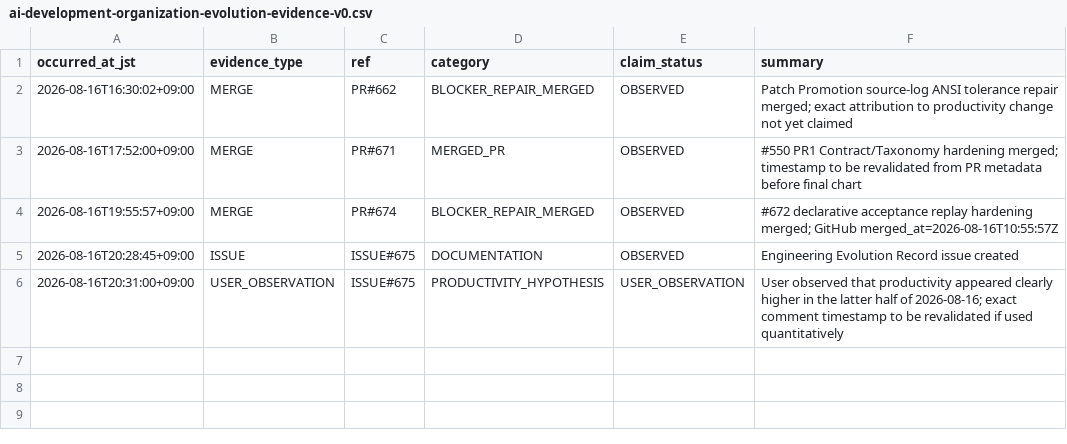
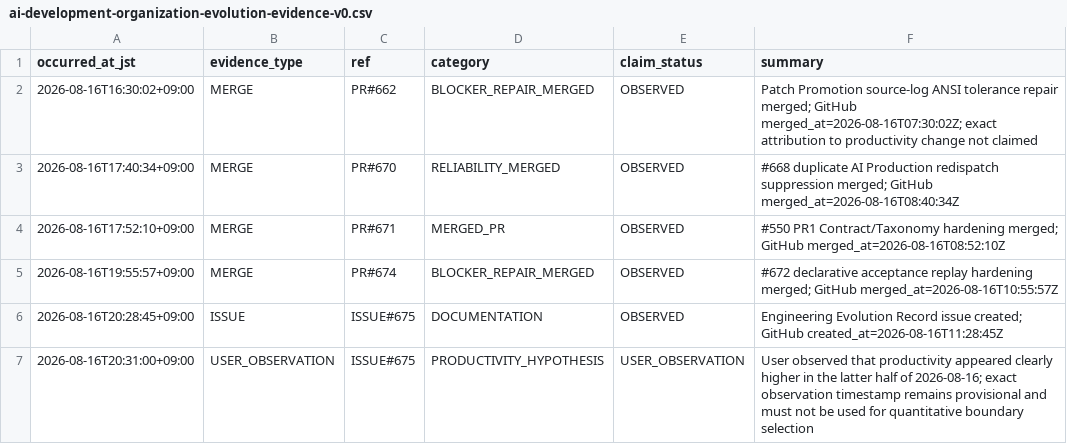
Before and after one commit to sadouninc/Sado-Investment-Lab, a CSV file: docs/platform/ai-development-organization-evolution-evidence-v0.csv, drawn as a sheet.

Commit message:
data(#675): correct and expand verified evolution timeline

```diff
--- a/docs/platform/ai-development-organization-evolution-evidence-v0.csv
+++ b/docs/platform/ai-development-organization-evolution-evidence-v0.csv
@@ -1,6 +1,7 @@
 occurred_at_jst,evidence_type,ref,category,claim_status,summary
-2026-08-16T16:30:02+09:00,MERGE,PR#662,BLOCKER_REPAIR_MERGED,OBSERVED,"Patch Promotion source-log ANSI tolerance repair merged; exact attribution to productivity change not yet claimed"
-2026-08-16T17:52:00+09:00,MERGE,PR#671,MERGED_PR,OBSERVED,"#550 PR1 Contract/Taxonomy hardening merged; timestamp to be revalidated from PR metadata before final chart"
+2026-08-16T16:30:02+09:00,MERGE,PR#662,BLOCKER_REPAIR_MERGED,OBSERVED,"Patch Promotion source-log ANSI tolerance repair merged; GitHub merged_at=2026-08-16T07:30:02Z; exact attribution to productivity change not claimed"
+2026-08-16T17:40:34+09:00,MERGE,PR#670,RELIABILITY_MERGED,OBSERVED,"#668 duplicate AI Production redispatch suppression merged; GitHub merged_at=2026-08-16T08:40:34Z"
+2026-08-16T17:52:10+09:00,MERGE,PR#671,MERGED_PR,OBSERVED,"#550 PR1 Contract/Taxonomy hardening merged; GitHub merged_at=2026-08-16T08:52:10Z"
 2026-08-16T19:55:57+09:00,MERGE,PR#674,BLOCKER_REPAIR_MERGED,OBSERVED,"#672 declarative acceptance replay hardening merged; GitHub merged_at=2026-08-16T10:55:57Z"
-2026-08-16T20:28:45+09:00,ISSUE,ISSUE#675,DOCUMENTATION,OBSERVED,"Engineering Evolution Record issue created"
-2026-08-16T20:31:00+09:00,USER_OBSERVATION,ISSUE#675,PRODUCTIVITY_HYPOTHESIS,USER_OBSERVATION,"User observed that productivity appeared clearly higher in the latter half of 2026-08-16; exact comment timestamp to be revalidated if used quantitatively"
+2026-08-16T20:28:45+09:00,ISSUE,ISSUE#675,DOCUMENTATION,OBSERVED,"Engineering Evolution Record issue created; GitHub created_at=2026-08-16T11:28:45Z"
+2026-08-16T20:31:00+09:00,USER_OBSERVATION,ISSUE#675,PRODUCTIVITY_HYPOTHESIS,USER_OBSERVATION,"User observed that productivity appeared clearly higher in the latter half of 2026-08-16; exact observation timestamp remains provisional and must not be used for quantitative boundary selection"
```
